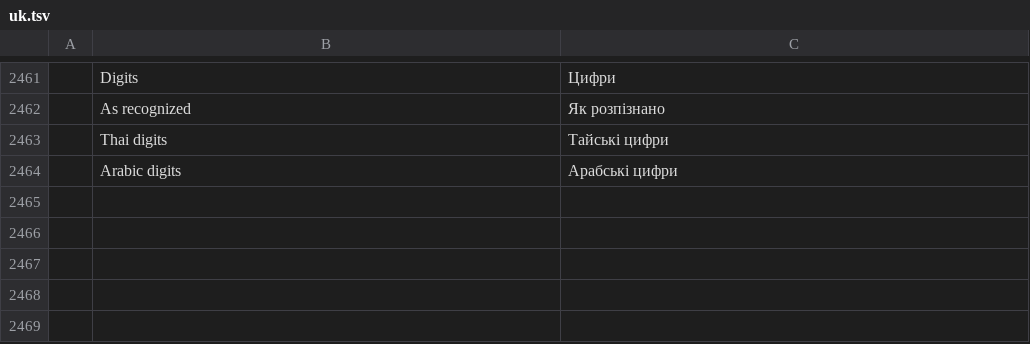
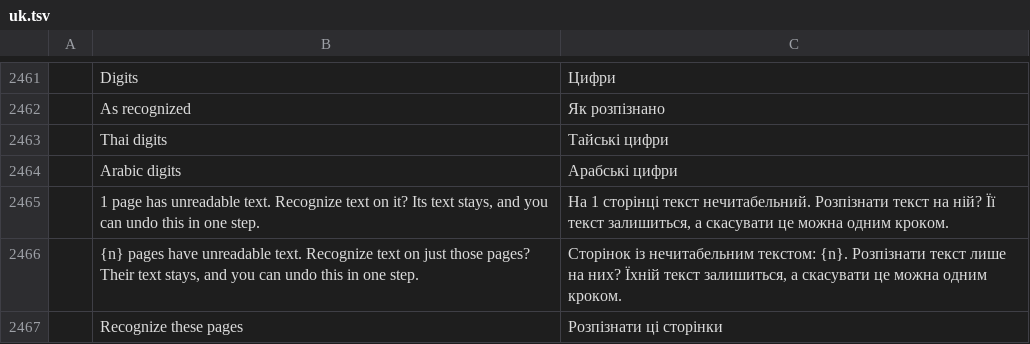
Before and after one commit to namkangwaan/DocCraftTH, a TSV file: crates/ui-egui/src/i18n/uk.tsv, drawn as a sheet; only a part is shown, gaps mark what is left out; the diff names each change by its address in the sheet, - before the commit and + after, or states it on an @@ line.

```diff
--- a/crates/ui-egui/src/i18n/uk.tsv
+++ b/crates/ui-egui/src/i18n/uk.tsv
+row 2465:  | 1 page has unreadable text. Recognize text on it? Its text stays, and you can undo this in one step. | На 1 сторінці текст нечитабельний. Розпізнати текст на ній? Її текст залишиться, а скасувати це можна одним кроком.
+row 2466:  | {n} pages have unreadable text. Recognize text on just those pages? Their text stays, and you can undo this in one step. | Сторінок із нечитабельним текстом: {n}. Розпізнати текст лише на них? Їхній текст залишиться, а скасувати це можна одним кроком.
+row 2467:  | Recognize these pages | Розпізнати ці сторінки
```
Also changed, not shown: crates/ui-egui/src/i18n/ar.tsv, crates/ui-egui/src/i18n/bg.tsv, 27 other files.
